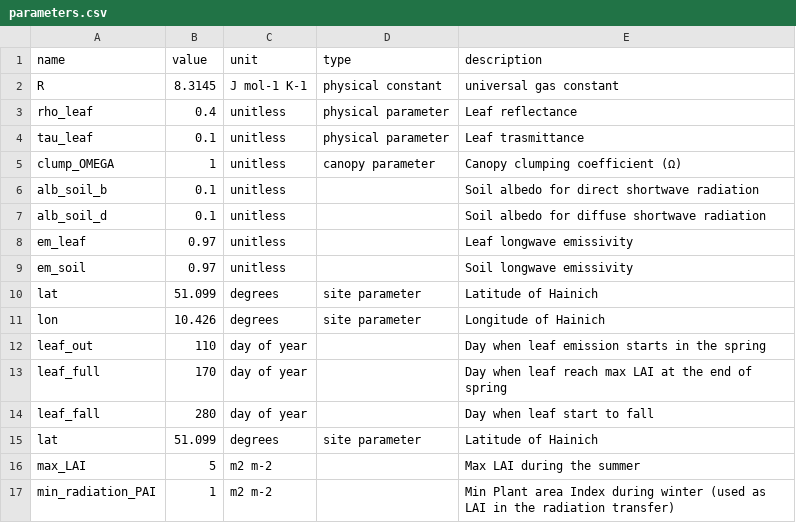
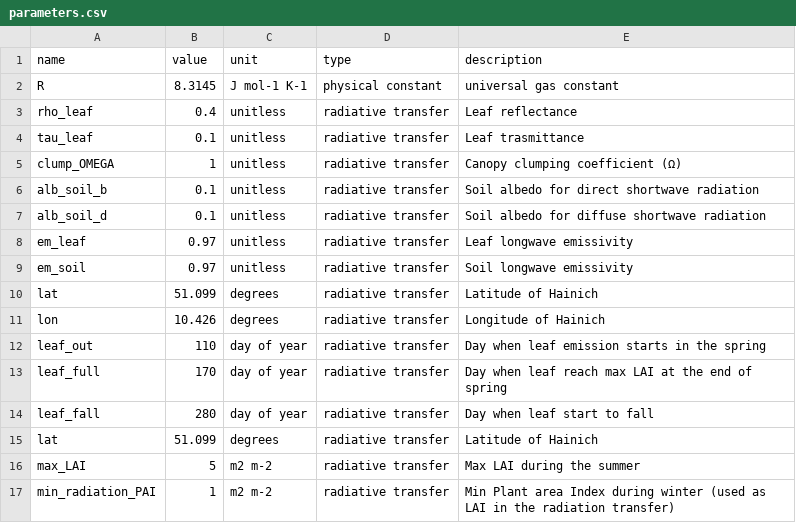
Before and after one commit to eap-fes-unigoe/canopy-model, a CSV file: parameters.csv, drawn as a sheet.

Commit message:
Added correct type for radiative transfer parameters

```diff
--- a/parameters.csv
+++ b/parameters.csv
@@ -2,16 +2,16 @@ name,value,unit,type,description
 R,8.3145,J mol-1 K-1,physical constant,universal gas constant
-rho_leaf,0.4,unitless,physical parameter,Leaf reflectance
-tau_leaf,0.1,unitless,physical parameter,Leaf trasmittance
-clump_OMEGA,1,unitless,canopy parameter,Canopy clumping coefficient (Ω)
-alb_soil_b,0.1,unitless,,Soil albedo for direct shortwave radiation
-alb_soil_d,0.1,unitless,,Soil albedo for diffuse shortwave radiation
-em_leaf,0.97,unitless,,Leaf longwave emissivity
-em_soil,0.97,unitless,,Soil longwave emissivity
-lat,51.099,degrees,site parameter,Latitude of Hainich
-lon,10.426,degrees,site parameter,Longitude of Hainich
-leaf_out,110,day of year,,Day when leaf emission starts in the spring
-leaf_full,170,day of year,,Day when leaf reach max LAI at the end of spring
-leaf_fall,280,day of year,,Day when leaf start to fall
-lat,51.099,degrees,site parameter,Latitude of Hainich
-max_LAI,5,m2 m-2,,Max LAI during the summer
-min_radiation_PAI,1,m2 m-2,,Min Plant area Index during winter (used as LAI in the radiation transfer)
+rho_leaf,0.4,unitless,radiative transfer,Leaf reflectance
+tau_leaf,0.1,unitless,radiative transfer,Leaf trasmittance
+clump_OMEGA,1,unitless,radiative transfer,Canopy clumping coefficient (Ω)
+alb_soil_b,0.1,unitless,radiative transfer,Soil albedo for direct shortwave radiation
+alb_soil_d,0.1,unitless,radiative transfer,Soil albedo for diffuse shortwave radiation
+em_leaf,0.97,unitless,radiative transfer,Leaf longwave emissivity
+em_soil,0.97,unitless,radiative transfer,Soil longwave emissivity
+lat,51.099,degrees,radiative transfer,Latitude of Hainich
+lon,10.426,degrees,radiative transfer,Longitude of Hainich
+leaf_out,110,day of year,radiative transfer,Day when leaf emission starts in the spring
+leaf_full,170,day of year,radiative transfer,Day when leaf reach max LAI at the end of spring
+leaf_fall,280,day of year,radiative transfer,Day when leaf start to fall
+lat,51.099,degrees,radiative transfer,Latitude of Hainich
+max_LAI,5,m2 m-2,radiative transfer,Max LAI during the summer
+min_radiation_PAI,1,m2 m-2,radiative transfer,Min Plant area Index during winter (used as LAI in the radiation transfer)
```
